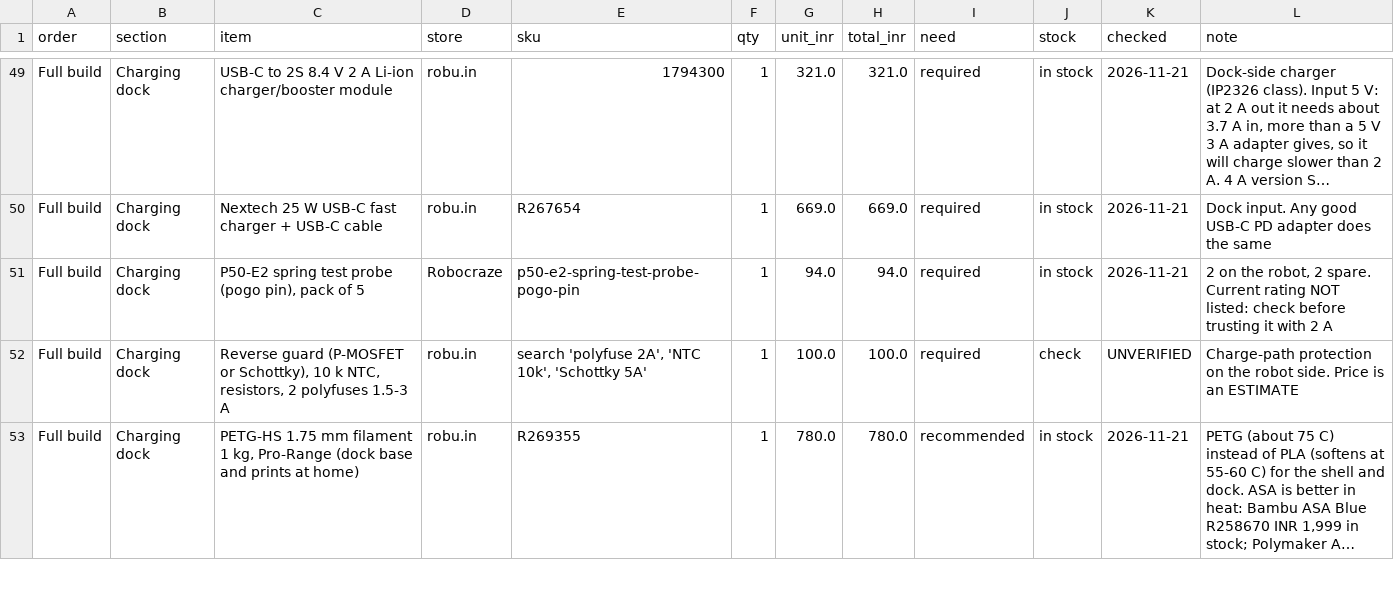
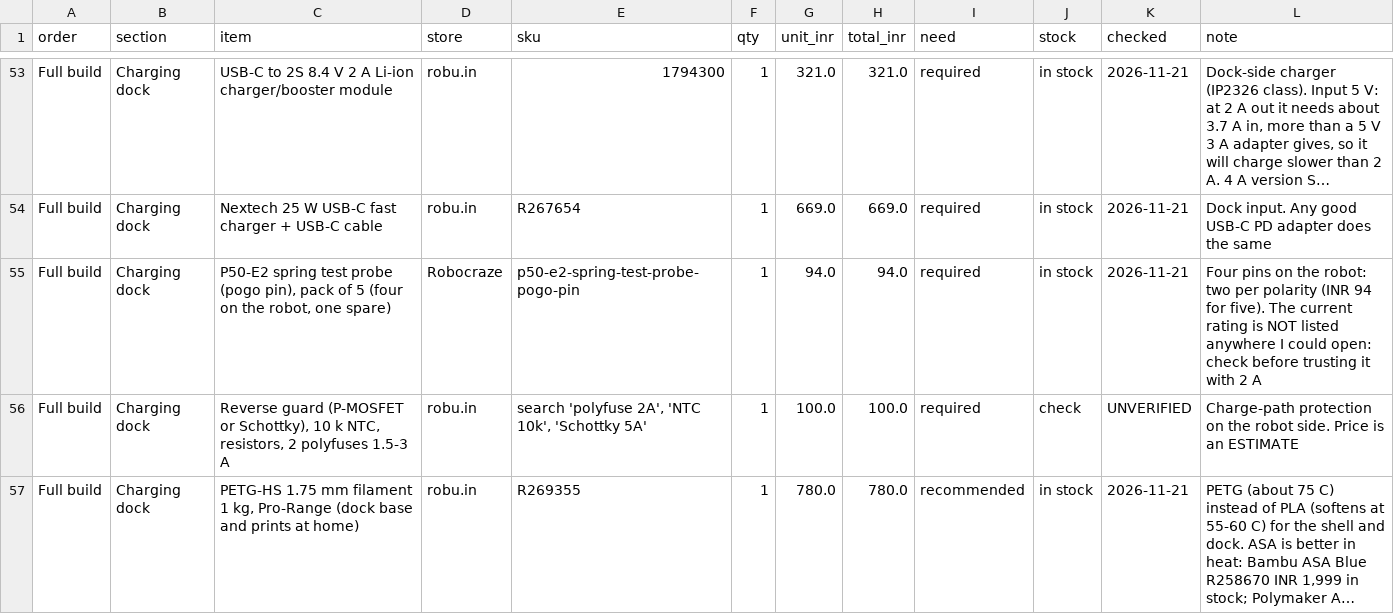
Before and after one commit to rhythmshandlya/pinch, a CSV file: hardware/BOM.csv, drawn as a sheet; only a part is shown, gaps mark what is left out; long unchanged cells end in …; addresses are those after the commit; the diff covers the shown part only; the diff names each change by its address in the sheet, - before the commit and + after, or states it on an @@ line.

Commit message:
Electronics v2 style B: six STS3032 arm servos on the bus with a rail B torque-limit check, 6.25 in HDMI face panel replaces the OLED, 0.002 ohm shunt, 18 cables, BOM for the 1,06,000 limit

```diff
--- a/hardware/BOM.csv
+++ b/hardware/BOM.csv
-C55 (item): …of 5
+C55 (item): …of 5 (four on the robot, one spare)
-L55 (note): 2 on the robot, 2 spare. Current rating NOT listed: check before…
+L55 (note): Four pins on the robot: two per polarity (INR 94 for five). The current rating is NOT listed anywhere I could open: check before…
```
Also changed, not shown: 8 added rows, 3 removed rows and 17 edited cells elsewhere in this file, 11 other files.
